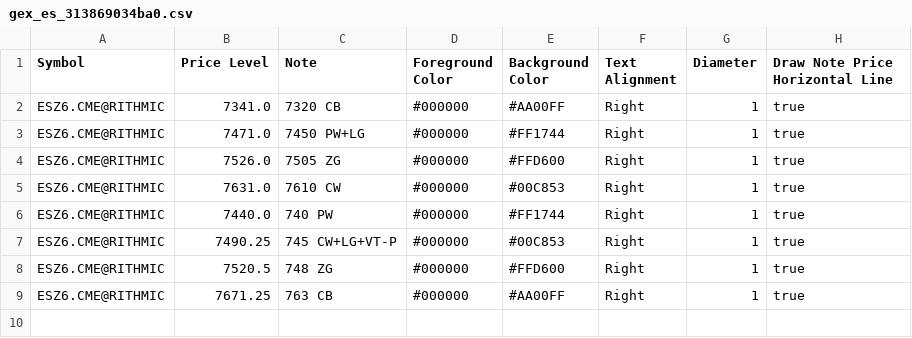
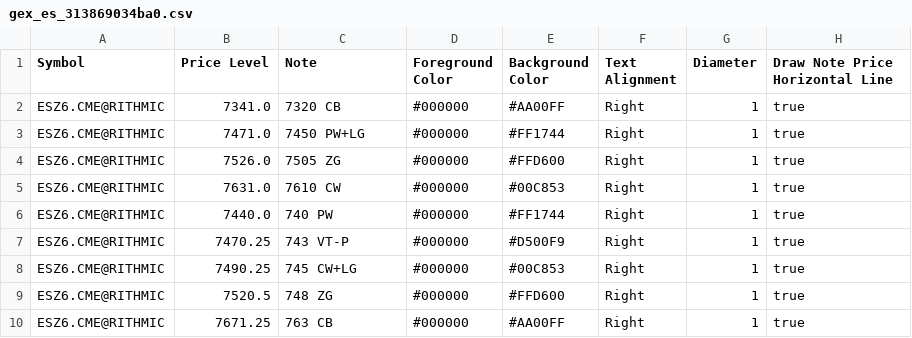
Before and after one commit to trading4life20-code/gex-levels, a CSV file: gex_es_313869034ba0.csv, drawn as a sheet.

Commit message:
update gex_es_313869034ba0.csv

```diff
--- a/gex_es_313869034ba0.csv
+++ b/gex_es_313869034ba0.csv
@@ -6,3 +6,4 @@ ESZ6.CME@RITHMIC,7631.0,7610 CW,#000000,#00C853,Right,1,true
 ESZ6.CME@RITHMIC,7440.0,740 PW,#000000,#FF1744,Right,1,true
-ESZ6.CME@RITHMIC,7490.25,745 CW+LG+VT-P,#000000,#00C853,Right,1,true
+ESZ6.CME@RITHMIC,7470.25,743 VT-P,#000000,#D500F9,Right,1,true
+ESZ6.CME@RITHMIC,7490.25,745 CW+LG,#000000,#00C853,Right,1,true
 ESZ6.CME@RITHMIC,7520.5,748 ZG,#000000,#FFD600,Right,1,true
```
